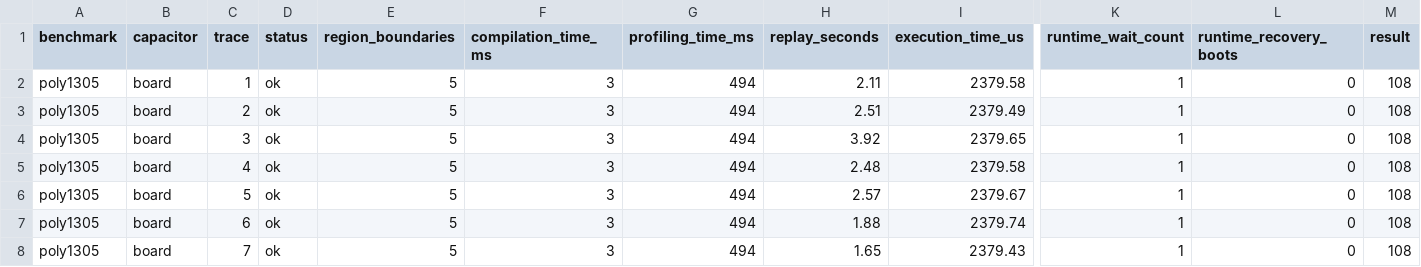
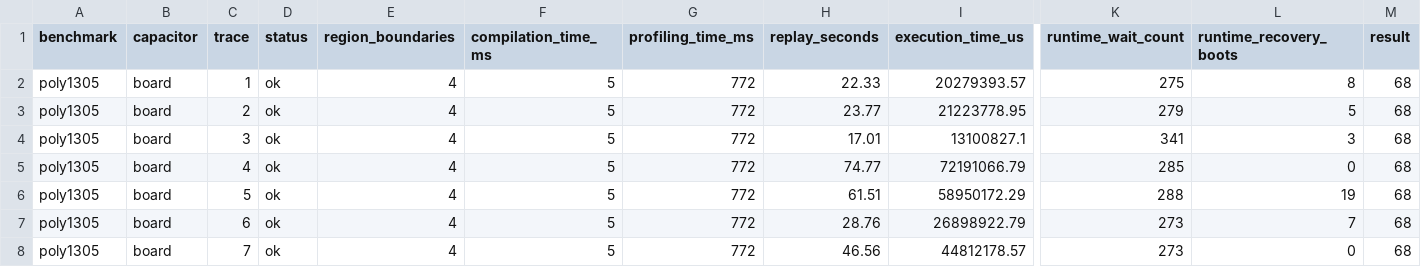
Before and after one commit to byeongjee/bao, a CSV file: results/intermittent/poly1305/schematic.csv, drawn as a sheet; only a part is shown, gaps mark what is left out; the diff covers the shown part only; the diff names each change by its address in the sheet, - before the commit and + after, or states it on an @@ line.

```diff
--- a/results/intermittent/poly1305/schematic.csv
+++ b/results/intermittent/poly1305/schematic.csv
-E2:E8 (region_boundaries): 5
+E2:E8 (region_boundaries): 4
-F2:F8 (compilation_time_ms): 3
+F2:F8 (compilation_time_ms): 5
-G2:G8 (profiling_time_ms): 494
+G2:G8 (profiling_time_ms): 772
-H2 (replay_seconds): 2.11
+H2 (replay_seconds): 22.33
-I2 (execution_time_us): 2379.58
+I2 (execution_time_us): 20279393.57
-K2 (runtime_wait_count): 1
+K2 (runtime_wait_count): 275
-L2 (runtime_recovery_boots): 0
+L2 (runtime_recovery_boots): 8
-M2:M8 (result): 108
+M2:M8 (result): 68
-H3 (replay_seconds): 2.51
+H3 (replay_seconds): 23.77
-I3 (execution_time_us): 2379.49
+I3 (execution_time_us): 21223778.95
-K3 (runtime_wait_count): 1
+K3 (runtime_wait_count): 279
-L3 (runtime_recovery_boots): 0
+L3 (runtime_recovery_boots): 5
-H4 (replay_seconds): 3.92
+H4 (replay_seconds): 17.01
-I4 (execution_time_us): 2379.65
+I4 (execution_time_us): 13100827.1
-K4 (runtime_wait_count): 1
+K4 (runtime_wait_count): 341
-L4 (runtime_recovery_boots): 0
+L4 (runtime_recovery_boots): 3
-H5 (replay_seconds): 2.48
+H5 (replay_seconds): 74.77
-I5 (execution_time_us): 2379.58
+I5 (execution_time_us): 72191066.79
-K5 (runtime_wait_count): 1
+K5 (runtime_wait_count): 285
-H6 (replay_seconds): 2.57
+H6 (replay_seconds): 61.51
-I6 (execution_time_us): 2379.67
+I6 (execution_time_us): 58950172.29
-K6 (runtime_wait_count): 1
+K6 (runtime_wait_count): 288
-L6 (runtime_recovery_boots): 0
+L6 (runtime_recovery_boots): 19
-H7 (replay_seconds): 1.88
+H7 (replay_seconds): 28.76
-I7 (execution_time_us): 2379.74
+I7 (execution_time_us): 26898922.79
-K7:K8 (runtime_wait_count): 1
+K7:K8 (runtime_wait_count): 273
-L7 (runtime_recovery_boots): 0
+L7 (runtime_recovery_boots): 7
-H8 (replay_seconds): 1.65
+H8 (replay_seconds): 46.56
-I8 (execution_time_us): 2379.43
+I8 (execution_time_us): 44812178.57
```
Also changed, not shown: 24 edited cells elsewhere in this file, results/intermittent/cuckoo_filter/schematic.csv, results/intermittent/poly1305/milp.csv, 24 other files.
